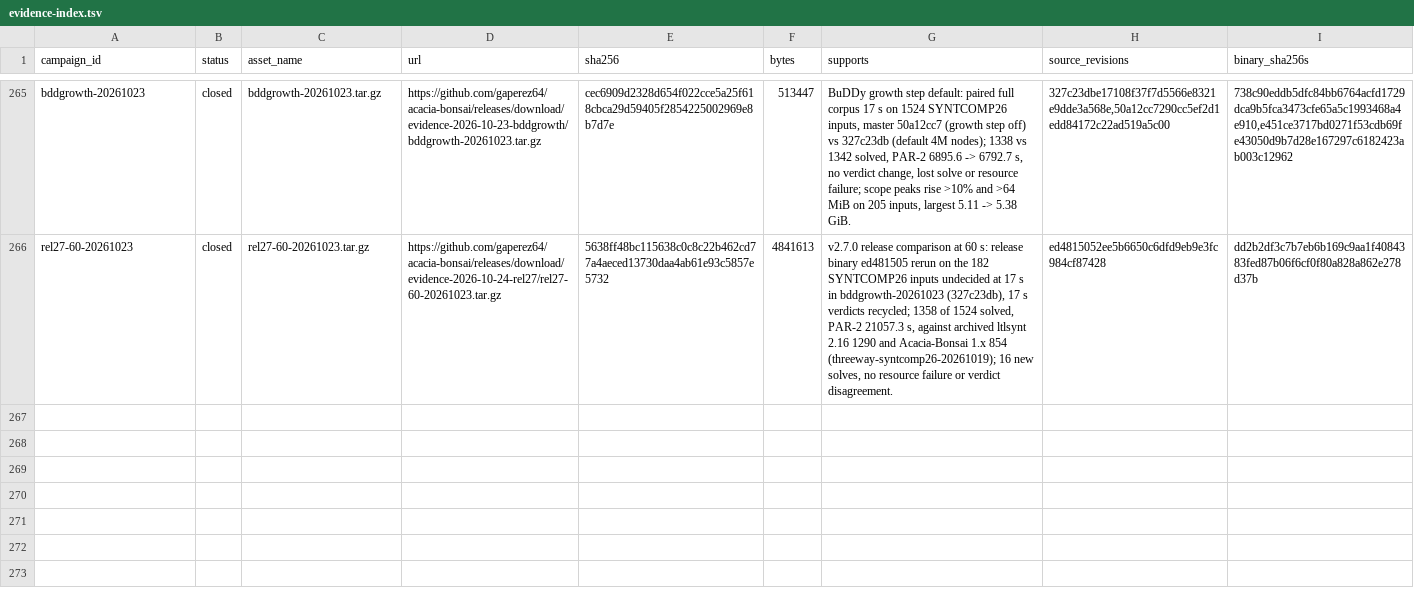
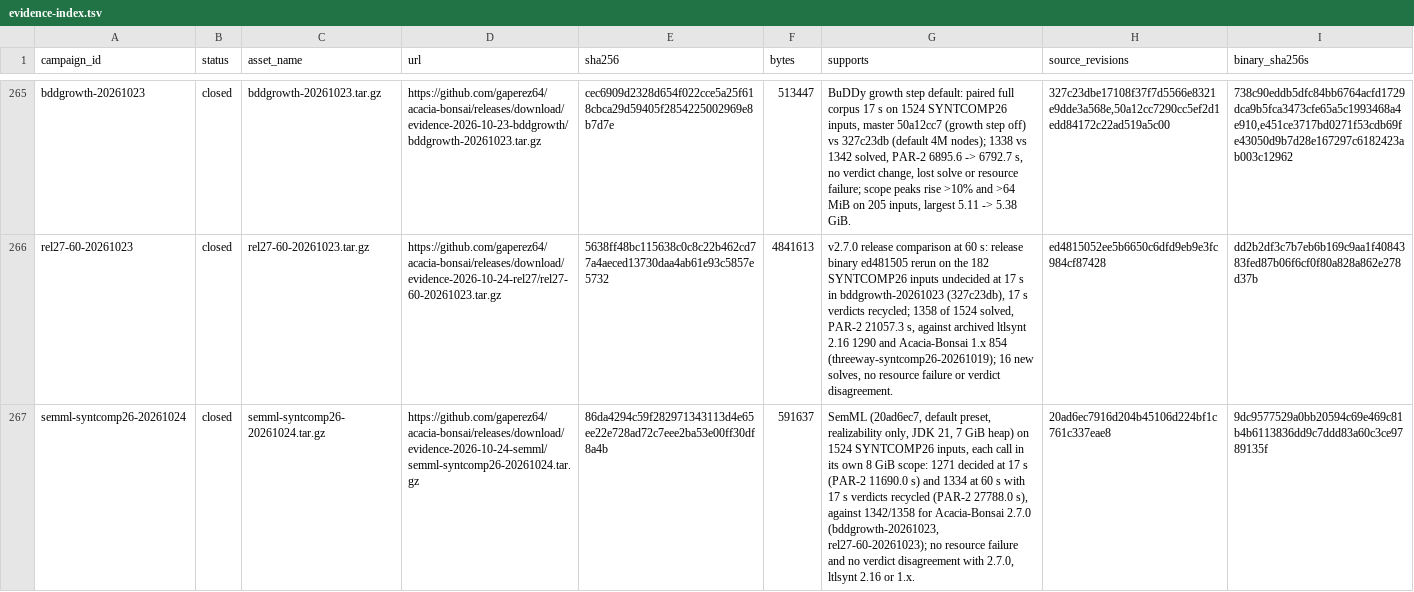
Before and after one commit to gaperez64/acacia-bonsai, a TSV file: benchmarking/evidence-index.tsv, drawn as a sheet; only a part is shown, gaps mark what is left out; the diff names each change by its address in the sheet, - before the commit and + after, or states it on an @@ line.

```diff
--- a/benchmarking/evidence-index.tsv
+++ b/benchmarking/evidence-index.tsv
+row 267: semml-syntcomp26-20261024 | closed | semml-syntcomp26-20261024.tar.gz | https://github.com/gaperez64/acacia-bonsai/releases/download/evidence-2026-10-24-semml/semml-syntcomp26-20261024.tar.gz | 86da4294c59f282971343113d4e65ee22e728ad72c7eee2ba53e00ff30df8a4b | 591637 | SemML (20ad6ec7, default preset, realizability only, JDK 21, 7 GiB heap) on 1524 SYNTCOMP26 inputs, each call in its own 8 GiB scope: 1271 decided at 17 s (PAR-2 11690.0 s) and 1334 at 60 s with 17 s verdicts recycled (PAR-2 27788.0 s), against 1342/1358 for Acacia-Bonsai 2.7.0 (bddgrowth-20261023, rel27-60-20261023); no resource failure and no verdict disagreement with 2.7.0, ltlsynt 2.16 or 1.x. | 20ad6ec7916d204b45106d224bf1c761c337eae8 | 9dc9577529a0bb20594c69e469c81b4b6113836dd9c7ddd83a60c3ce9789135f
```
Also changed, not shown: 1 other file.
